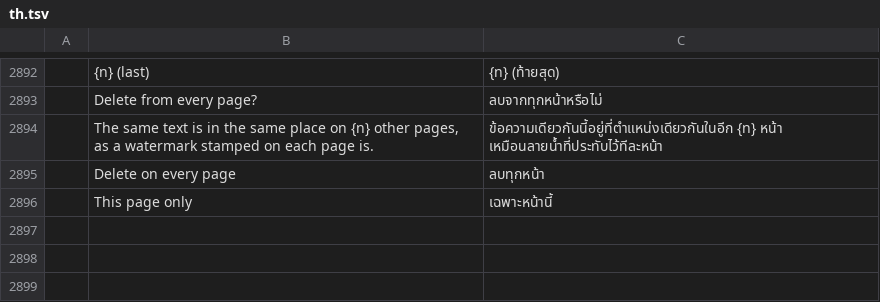
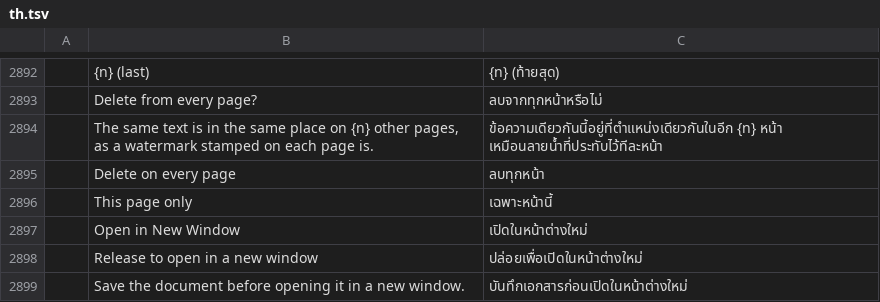
Before and after one commit to Siraphop-IT/pdfcraft, a TSV file: crates/ui-egui/src/i18n/th.tsv, drawn as a sheet; only a part is shown, gaps mark what is left out; the diff names each change by its address in the sheet, - before the commit and + after, or states it on an @@ line.

```diff
--- a/crates/ui-egui/src/i18n/th.tsv
+++ b/crates/ui-egui/src/i18n/th.tsv
+row 2897:  | Open in New Window | เปิดในหน้าต่างใหม่
+row 2898:  | Release to open in a new window | ปล่อยเพื่อเปิดในหน้าต่างใหม่
+row 2899:  | Save the document before opening it in a new window. | บันทึกเอกสารก่อนเปิดในหน้าต่างใหม่
```
Also changed, not shown: 6 other files.
